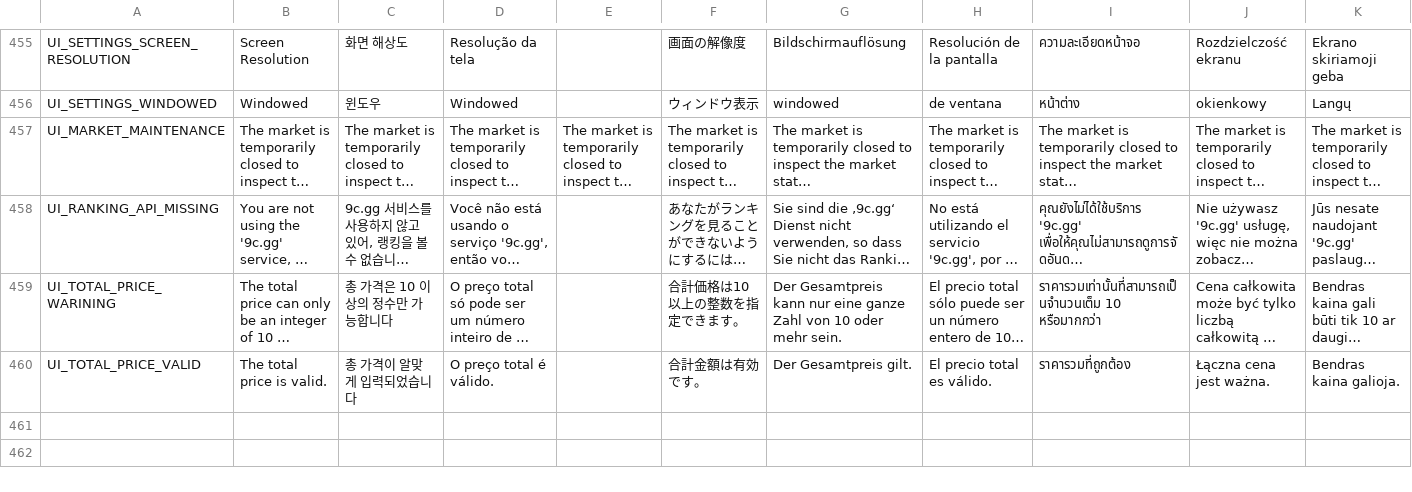
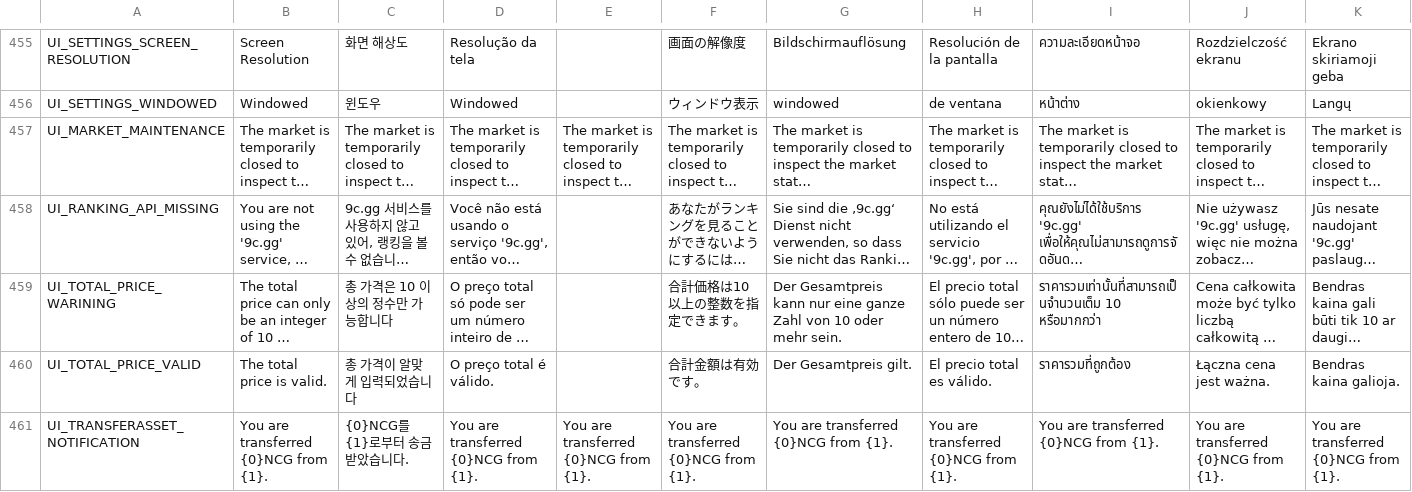
Before and after one commit to planetarium/NineChronicles, a CSV file: nekoyume/Assets/StreamingAssets/Localization/common.csv, drawn as a sheet; only a part is shown, gaps mark what is left out; long unchanged cells end in …; rows hold the shown columns only; the diff names each change by its address in the sheet, - before the commit and + after, or states it on an @@ line.

Commit message:
Implement rendering `TransferAsset`.

```diff
--- a/nekoyume/Assets/StreamingAssets/Localization/common.csv
+++ b/nekoyume/Assets/StreamingAssets/Localization/common.csv
+row 461: UI_TRANSFERASSET_NOTIFICATION | You are transferred {0}NCG from {1}. | {0}NCG를 {1}로부터 송금받았습니다. | You are transferred {0}NCG from {1}. | You are transferred {0}NCG from {1}. | You are transferred {0}NCG from {1}. | You are transferred {0}NCG from {1}. | You are transferred {0}NCG from {1}. | You are transferred {0}NCG from {1}. | You are transferred {0}NCG from {1}. | You are transferred {0}NCG from {1}.
```
Also changed, not shown: 2 other files.
